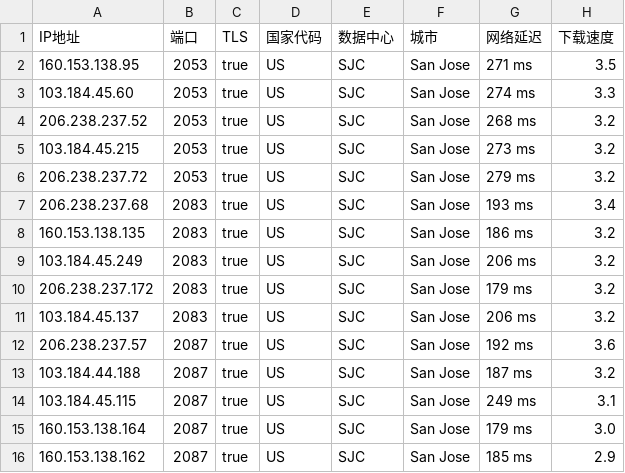
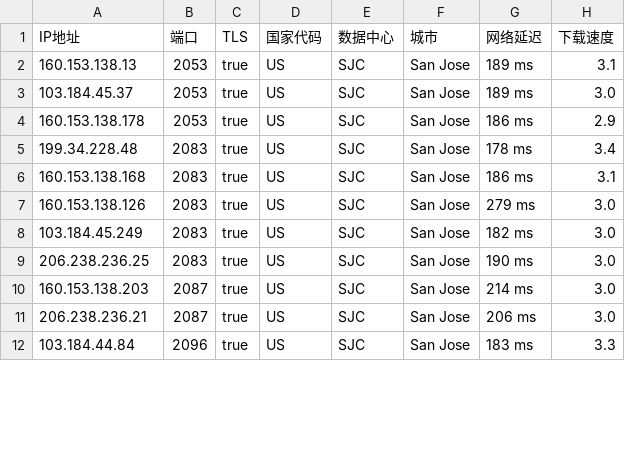
Before and after one commit to chuansuodiqiu/DownlodKV, a CSV file: US.csv, drawn as a sheet; only a part is shown; the diff covers the shown part only.

```diff
--- a/US.csv
+++ b/US.csv
@@ -1,16 +1,12 @@
 IP地址,端口,TLS,国家代码,数据中心,城市,网络延迟,下载速度
-160.153.138.95,2053,true,US,SJC,San Jose,271 ms,3.5
-103.184.45.60,2053,true,US,SJC,San Jose,274 ms,3.3
-206.238.237.52,2053,true,US,SJC,San Jose,268 ms,3.2
-103.184.45.215,2053,true,US,SJC,San Jose,273 ms,3.2
-206.238.237.72,2053,true,US,SJC,San Jose,279 ms,3.2
-206.238.237.68,2083,true,US,SJC,San Jose,193 ms,3.4
-160.153.138.135,2083,true,US,SJC,San Jose,186 ms,3.2
-103.184.45.249,2083,true,US,SJC,San Jose,206 ms,3.2
-206.238.237.172,2083,true,US,SJC,San Jose,179 ms,3.2
-103.184.45.137,2083,true,US,SJC,San Jose,206 ms,3.2
-206.238.237.57,2087,true,US,SJC,San Jose,192 ms,3.6
-103.184.44.188,2087,true,US,SJC,San Jose,187 ms,3.2
-103.184.45.115,2087,true,US,SJC,San Jose,249 ms,3.1
-160.153.138.164,2087,true,US,SJC,San Jose,179 ms,3.0
-160.153.138.162,2087,true,US,SJC,San Jose,185 ms,2.9
+160.153.138.13,2053,true,US,SJC,San Jose,189 ms,3.1
+103.184.45.37,2053,true,US,SJC,San Jose,189 ms,3.0
+160.153.138.178,2053,true,US,SJC,San Jose,186 ms,2.9
+199.34.228.48,2083,true,US,SJC,San Jose,178 ms,3.4
+160.153.138.168,2083,true,US,SJC,San Jose,186 ms,3.1
+160.153.138.126,2083,true,US,SJC,San Jose,279 ms,3.0
+103.184.45.249,2083,true,US,SJC,San Jose,182 ms,3.0
+206.238.236.25,2083,true,US,SJC,San Jose,190 ms,3.0
+160.153.138.203,2087,true,US,SJC,San Jose,214 ms,3.0
+206.238.236.21,2087,true,US,SJC,San Jose,206 ms,3.0
+103.184.44.84,2096,true,US,SJC,San Jose,183 ms,3.3
```
Also changed, not shown: 3 removed rows and 32 edited cells elsewhere in this file, 5 other files.
